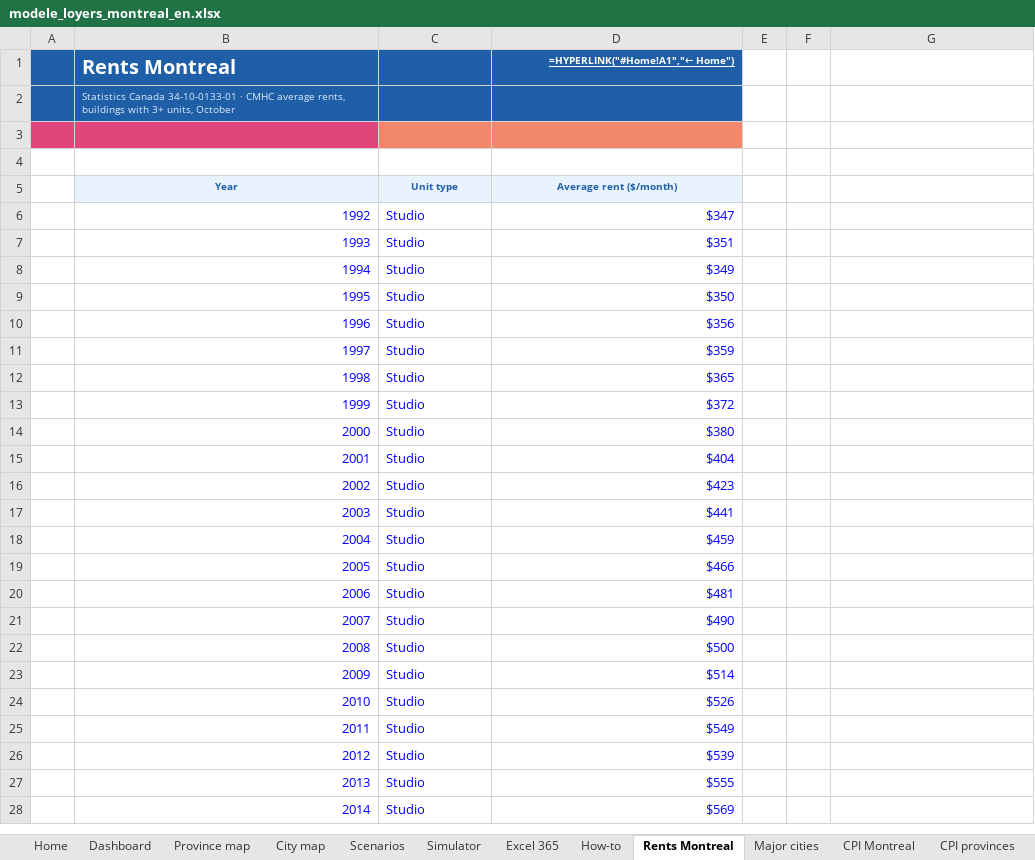
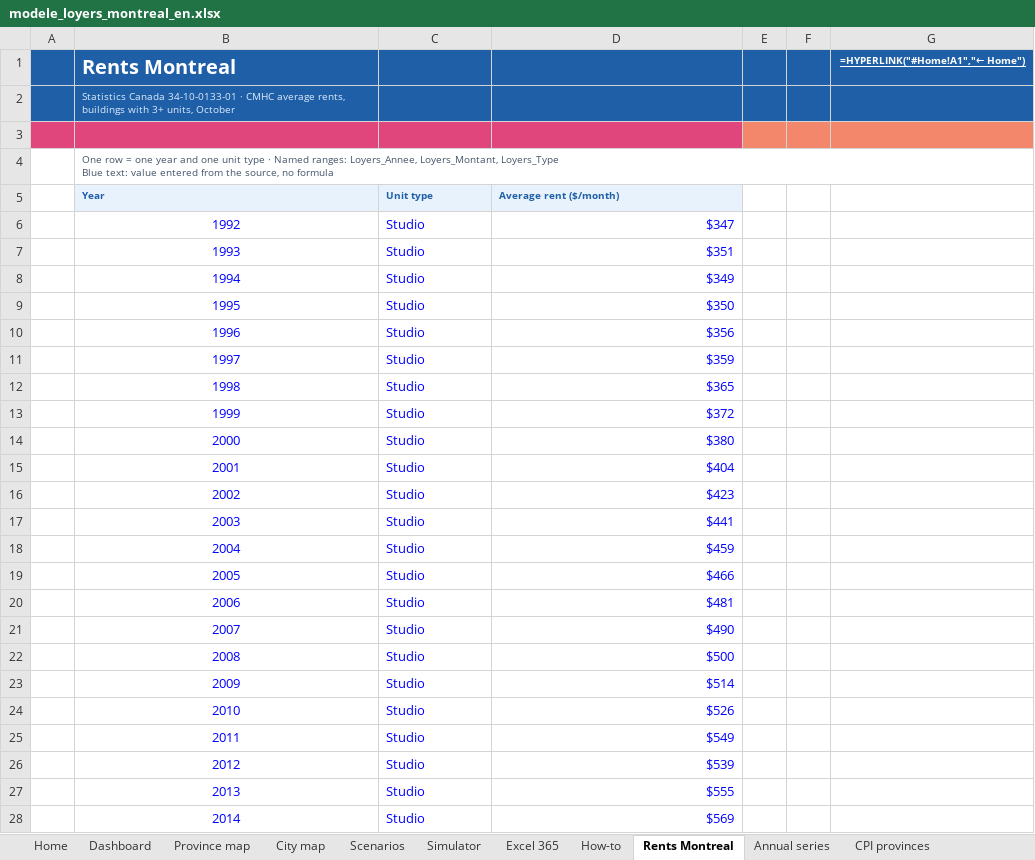
Before and after one commit to sashamartenon-jpg/Montreal-Rents-Who-Really-Pays-the-Increase-, an Excel workbook: docs/assets/modele_loyers_montreal_en.xlsx, sheet Rents Montreal, drawn as a sheet; only a part is shown; values as stored, in another font and other column widths than the file's, no borders; formulas without a stored value are shown as written; table styles not drawn; removed rows and columns are numbered as before the commit, all else as after; ↵ is a line break in a cell; the diff covers the shown part only; the diff names each change by its address in the sheet, - before the commit and + after, or states it on an @@ line.

```diff
--- a/docs/assets/modele_loyers_montreal_en.xlsx (sheet Rents Montreal)
+++ b/docs/assets/modele_loyers_montreal_en.xlsx (sheet Rents Montreal)
-sheet tab: Major cities
+sheet tab: Annual series
-sheet tab: CPI Montreal
-row 1:  | Rents Montreal |  | =HYPERLINK("#Home!A1","← Home")
+row 1:  | Rents Montreal |  |  |  |  | =HYPERLINK("#Home!A1","← Home")
-E2:G2 fill: none
+E2:G2 fill: #1F5FA8
-C3:D3 fill: #F2876B
+C3:D3 fill: #E0457B
-E3:G3 fill: none
+E3:G3 fill: #F2876B
-B4: (empty)
+B4: One row = one year and one unit type · Named ranges: Loyers_Annee, Loyers_Montant, Loyers_Type ↵ Blue text: value entered from the source, no formula
+B4:G4 merged
-B5:D5 alignment: center
+B5:D5 alignment: left
-B6:B28 alignment: right
+B6:B28 alignment: center
```
Also changed, not shown: cell formats elsewhere in this sheet, sheet Quarterly rents, sheet CPI provinces, sheet CMHC, sheet Annual series, sheet How-to, docs/assets/modele_loyers_montreal.xlsx, 37 other files.
